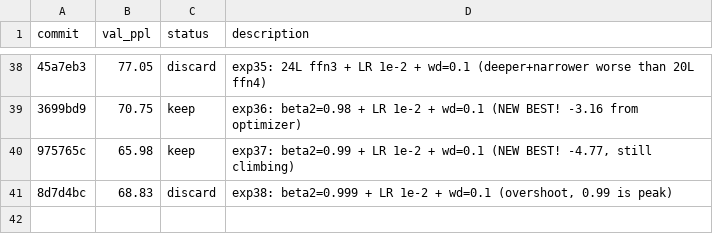
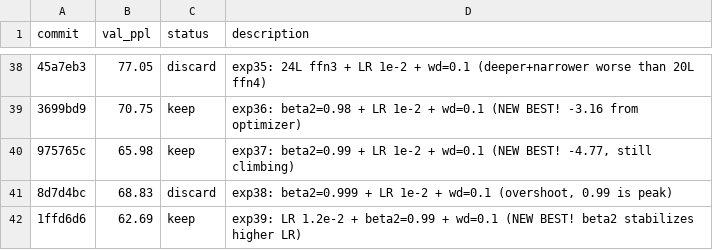
Before and after one commit to CalebisGross/felix-lm, a TSV file: autoresearch_results.tsv, drawn as a sheet; only a part is shown, gaps mark what is left out; the diff names each change by its address in the sheet, - before the commit and + after, or states it on an @@ line.

```diff
--- a/autoresearch_results.tsv
+++ b/autoresearch_results.tsv
+row 42: 1ffd6d6 | 62.69 | keep | exp39: LR 1.2e-2 + beta2=0.99 + wd=0.1 (NEW BEST! beta2 stabilizes higher LR)
```
